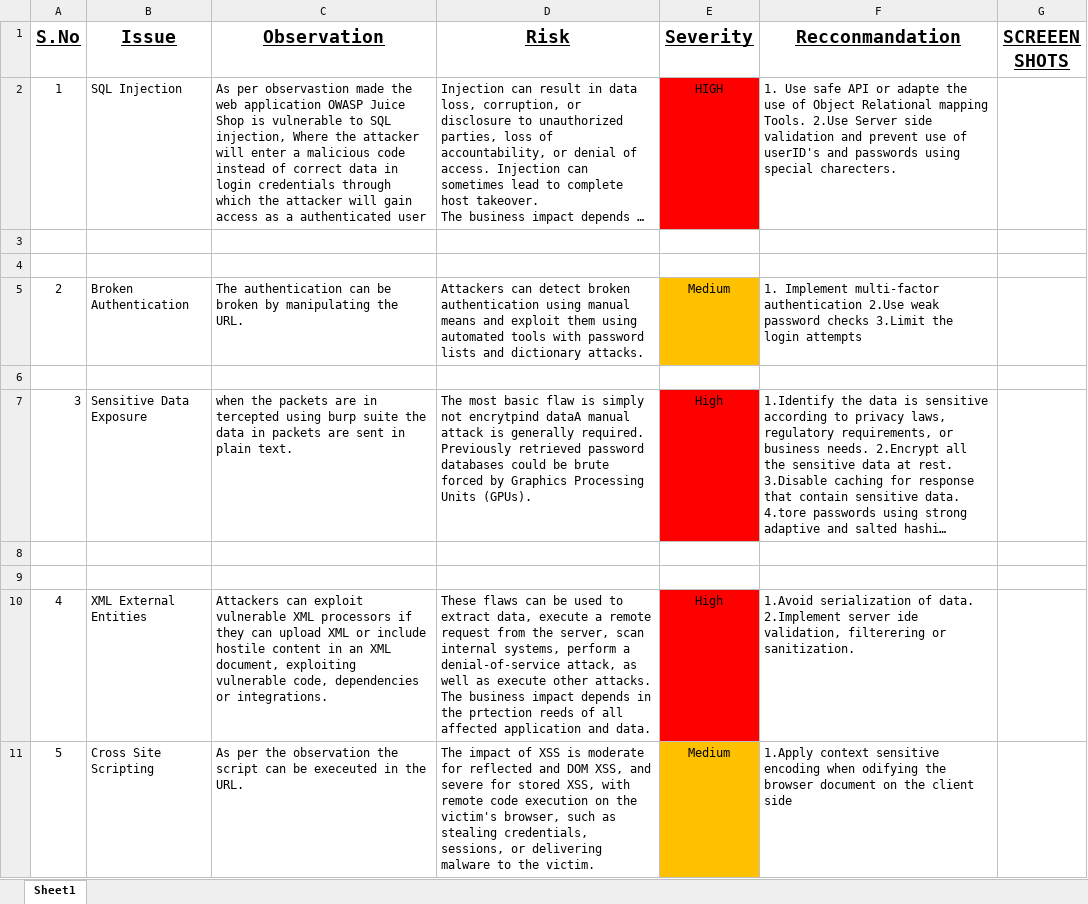
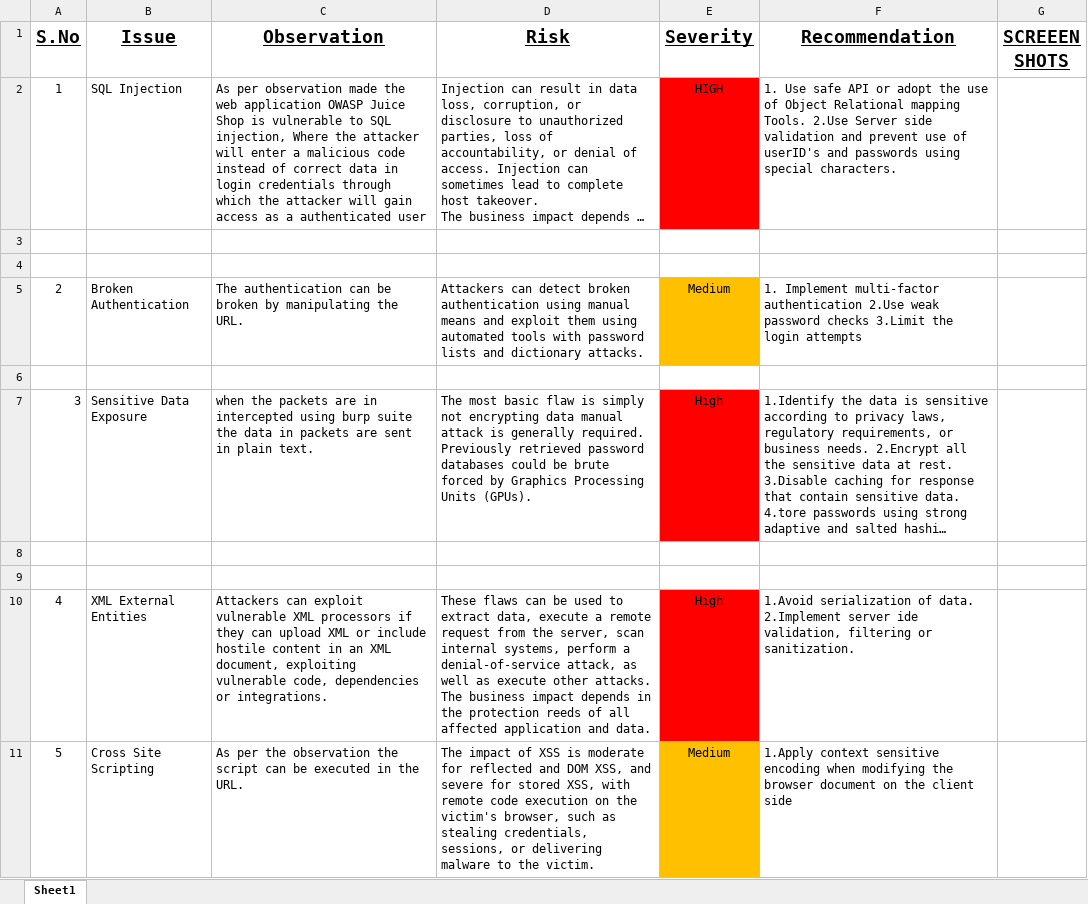
Before and after one commit to ajaykumarkk/kpmg_mentorship, an Excel workbook: Tilak.xlsx, sheet Sheet1, drawn as a sheet; long unchanged cells end in …; values as stored, in another font and other column widths than the file's, no borders; charts and pictures not drawn; the diff names each change by its address in the sheet, - before the commit and + after, or states it on an @@ line.

Commit message:
Add files via upload

```diff
--- a/Tilak.xlsx (sheet Sheet1)
+++ b/Tilak.xlsx (sheet Sheet1)
-F1: Recconmandation
+F1: Recommendation
-C2 (Observation): As per observastion made the…
+C2 (Observation): As per observation made the…
-F2 (Recommendation): …API or adapte the use of Object Relational mapping Tools. 2.Use Server side validation and prevent use of userID's and passwords using special charecters.
+F2 (Recommendation): …API or adopt the use of Object Relational mapping Tools. 2.Use Server side validation and prevent use of userID's and passwords using special characters.
-C7 (Observation): …are in tercepted using burp…
+C7 (Observation): …are in intercepted using burp…
-D7 (Risk): …simply not encrytpind dataA manual attack…
+D7 (Risk): …simply not encrypting data manual attack…
-D10 (Risk): …in the prtection reeds of…
+D10 (Risk): …in the protection reeds of…
-F10 (Recommendation): …ide validation, filterering or sanitization.
+F10 (Recommendation): …ide validation, filtering or sanitization.
-C11 (Observation): …can be execeuted in the…
+C11 (Observation): …can be executed in the…
-F11 (Recommendation): …encoding when odifying the browser…
+F11 (Recommendation): …encoding when modifying the browser…
```
